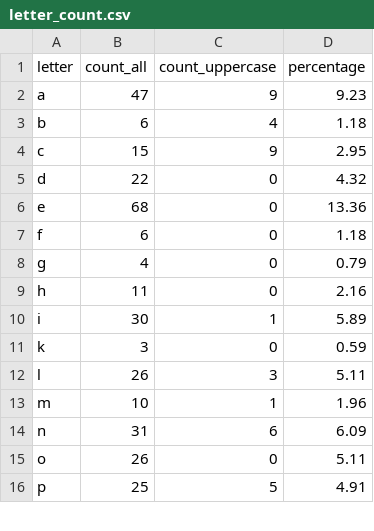
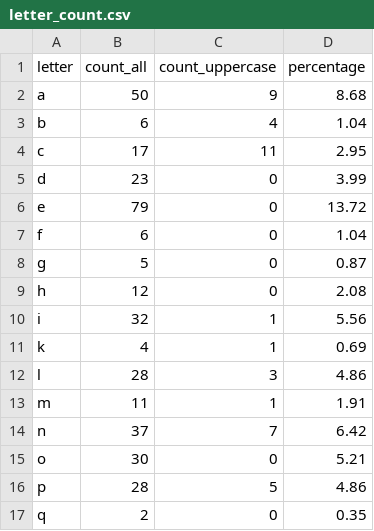
Before and after one commit to artemkovalenko1-dev/Task5, a CSV file: letter_count.csv, drawn as a sheet; only a part is shown; the diff covers the shown part only.

```diff
--- a/letter_count.csv
+++ b/letter_count.csv
@@ -1,16 +1,17 @@
 letter,count_all,count_uppercase,percentage
-a,47,9,9.23
-b,6,4,1.18
-c,15,9,2.95
-d,22,0,4.32
-e,68,0,13.36
-f,6,0,1.18
-g,4,0,0.79
-h,11,0,2.16
-i,30,1,5.89
-k,3,0,0.59
-l,26,3,5.11
-m,10,1,1.96
-n,31,6,6.09
-o,26,0,5.11
-p,25,5,4.91
+a,50,9,8.68
+b,6,4,1.04
+c,17,11,2.95
+d,23,0,3.99
+e,79,0,13.72
+f,6,0,1.04
+g,5,0,0.87
+h,12,0,2.08
+i,32,1,5.56
+k,4,1,0.69
+l,28,3,4.86
+m,11,1,1.91
+n,37,7,6.42
+o,30,0,5.21
+p,28,5,4.86
+q,2,0,0.35
```
Also changed, not shown: 18 edited cells elsewhere in this file, word_count.csv, 3 other files.
